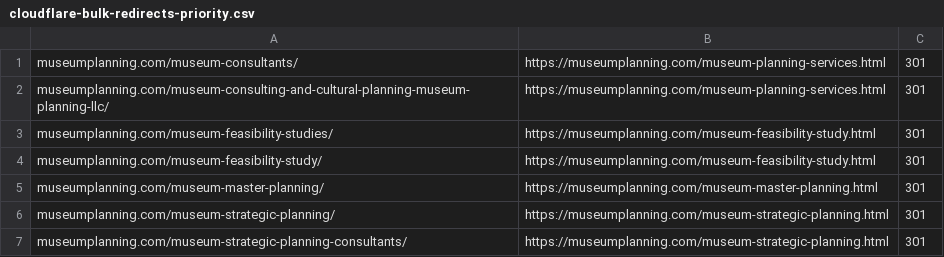
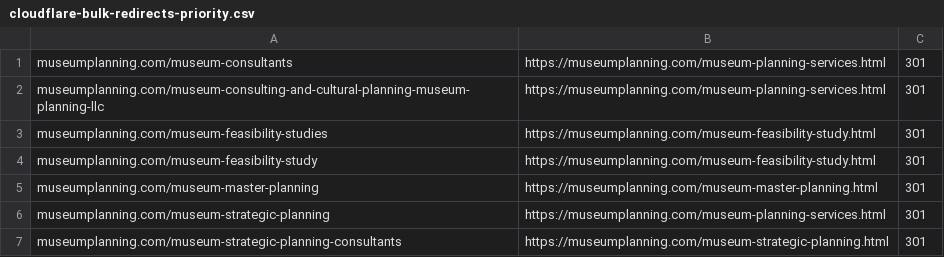
Before and after one commit to Museum-Planning-LLC/website-2.0, a CSV file: redirects/cloudflare-bulk-redirects-priority.csv, drawn as a sheet.

```diff
--- a/redirects/cloudflare-bulk-redirects-priority.csv
+++ b/redirects/cloudflare-bulk-redirects-priority.csv
@@ -1,7 +1,7 @@
-"museumplanning.com/museum-consultants/","https://museumplanning.com/museum-planning-services.html","301"
-"museumplanning.com/museum-consulting-and-cultural-planning-museum-planning-llc/","https://museumplanning.com/museum-planning-services.html","301"
-"museumplanning.com/museum-feasibility-studies/","https://museumplanning.com/museum-feasibility-study.html","301"
-"museumplanning.com/museum-feasibility-study/","https://museumplanning.com/museum-feasibility-study.html","301"
-"museumplanning.com/museum-master-planning/","https://museumplanning.com/museum-master-planning.html","301"
-"museumplanning.com/museum-strategic-planning/","https://museumplanning.com/museum-strategic-planning.html","301"
-"museumplanning.com/museum-strategic-planning-consultants/","https://museumplanning.com/museum-strategic-planning.html","301"
+"museumplanning.com/museum-consultants","https://museumplanning.com/museum-planning-services.html","301"
+"museumplanning.com/museum-consulting-and-cultural-planning-museum-planning-llc","https://museumplanning.com/museum-planning-services.html","301"
+"museumplanning.com/museum-feasibility-studies","https://museumplanning.com/museum-feasibility-study.html","301"
+"museumplanning.com/museum-feasibility-study","https://museumplanning.com/museum-feasibility-study.html","301"
+"museumplanning.com/museum-master-planning","https://museumplanning.com/museum-master-planning.html","301"
+"museumplanning.com/museum-strategic-planning","https://museumplanning.com/museum-planning-services.html","301"
+"museumplanning.com/museum-strategic-planning-consultants","https://museumplanning.com/museum-strategic-planning.html","301"
```
Also changed, not shown: redirects/cloudflare-bulk-redirects.csv, 14 other files.
